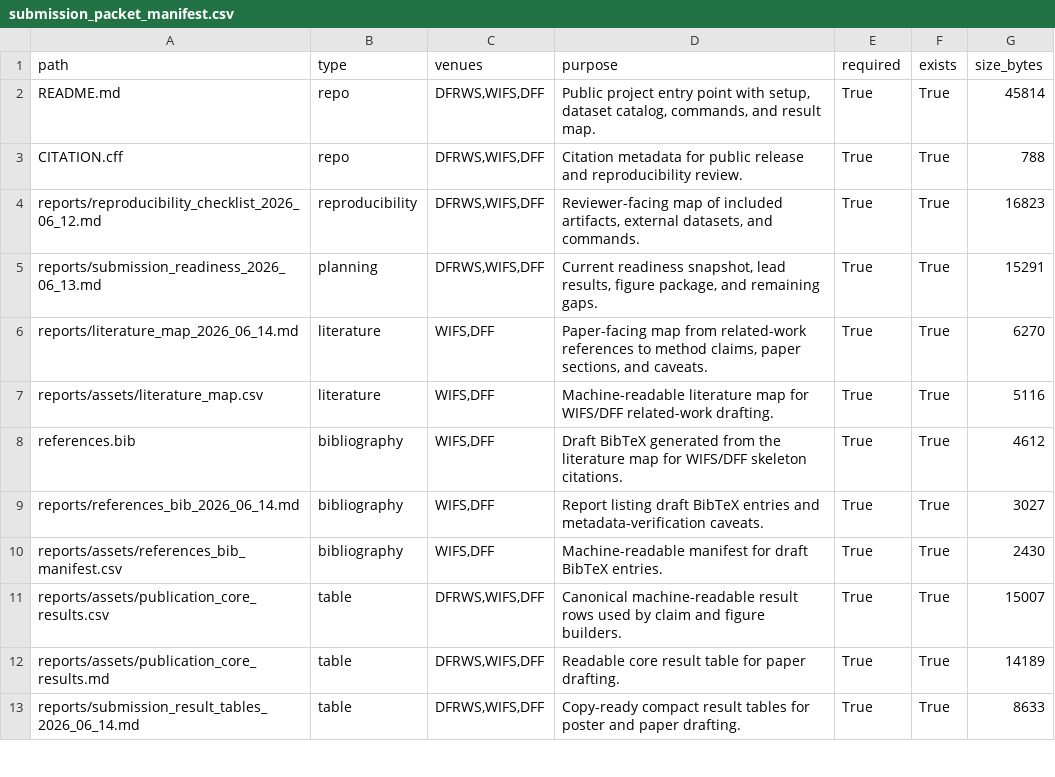
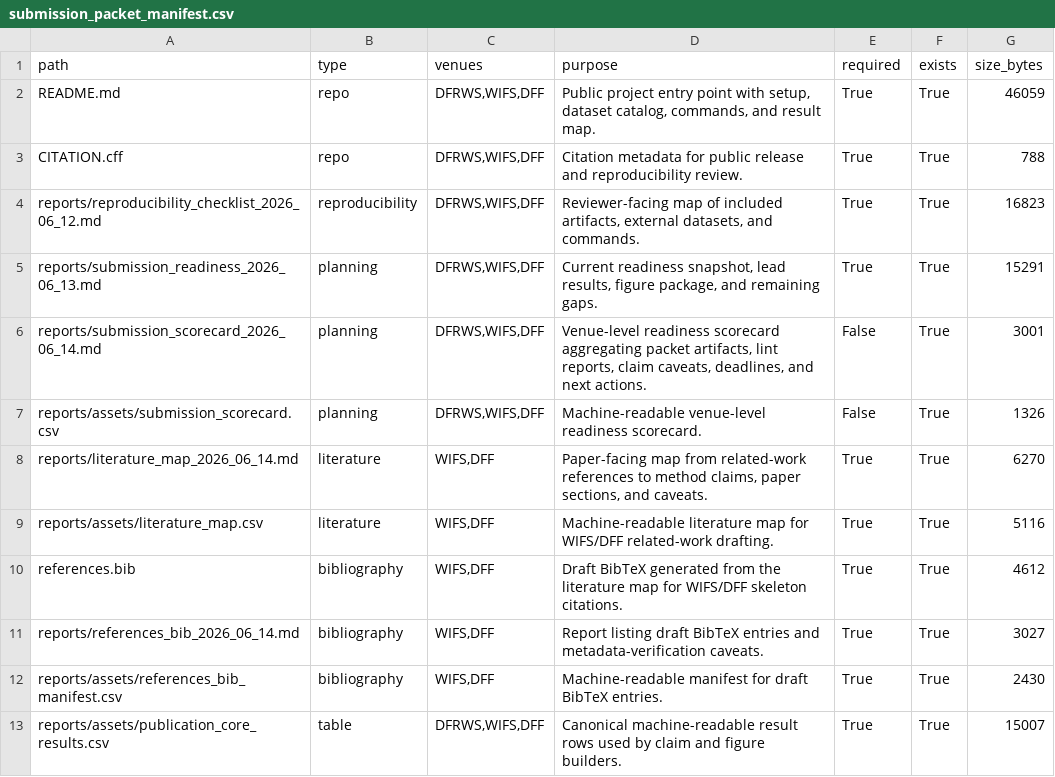
Before and after one commit to DrStrangel0ve/ai-image-forensics-comparison, a CSV file: reports/assets/submission_packet_manifest.csv, drawn as a sheet; only a part is shown; the shorter side is filled out with more unchanged rows.

Commit message:
Add venue submission scorecard

```diff
--- a/reports/assets/submission_packet_manifest.csv
+++ b/reports/assets/submission_packet_manifest.csv
@@ -1,3 +1,3 @@
 path,type,venues,purpose,required,exists,size_bytes
-README.md,repo,"DFRWS,WIFS,DFF","Public project entry point with setup, dataset catalog, commands, and result map.",True,True,45814
+README.md,repo,"DFRWS,WIFS,DFF","Public project entry point with setup, dataset catalog, commands, and result map.",True,True,46059
 CITATION.cff,repo,"DFRWS,WIFS,DFF",Citation metadata for public release and reproducibility review.,True,True,788
@@ -5,2 +5,4 @@ reports/reproducibility_checklist_2026_06_12.md,reproducibility,"DFRWS,WIFS,DFF"
 reports/submission_readiness_2026_06_13.md,planning,"DFRWS,WIFS,DFF","Current readiness snapshot, lead results, figure package, and remaining gaps.",True,True,15291
+reports/submission_scorecard_2026_06_14.md,planning,"DFRWS,WIFS,DFF","Venue-level readiness scorecard aggregating packet artifacts, lint reports, claim caveats, deadlines, and next actions.",False,True,3001
+reports/assets/submission_scorecard.csv,planning,"DFRWS,WIFS,DFF",Machine-readable venue-level readiness scorecard.,False,True,1326
 reports/literature_map_2026_06_14.md,literature,"WIFS,DFF","Paper-facing map from related-work references to method claims, paper sections, and caveats.",True,True,6270
```
Also changed, not shown: 7 other files.
